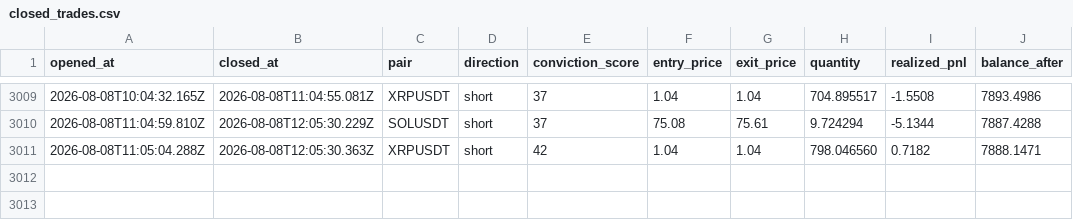
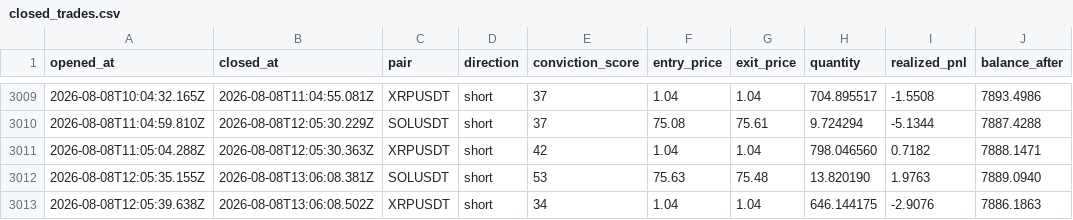
Before and after one commit to wisdomkings001/continuity, a CSV file: agent/data/closed_trades.csv, drawn as a sheet; only a part is shown, gaps mark what is left out.

Commit message:
Continuity P&L sync — 2026-08-08T14:06:08.507Z

```diff
--- a/agent/data/closed_trades.csv
+++ b/agent/data/closed_trades.csv
@@ -3011 +3011,3 @@ opened_at,closed_at,pair,direction,conviction_score,entry_price,exit_price,quant
 2026-08-08T11:05:04.288Z,2026-08-08T12:05:30.363Z,XRPUSDT,short,42,1.04,1.04,798.046560,0.7182,7888.1471
+2026-08-08T12:05:35.155Z,2026-08-08T13:06:08.381Z,SOLUSDT,short,53,75.63,75.48,13.820190,1.9763,7889.0940
+2026-08-08T12:05:39.638Z,2026-08-08T13:06:08.502Z,XRPUSDT,short,34,1.04,1.04,646.144175,-2.9076,7886.1863
```
